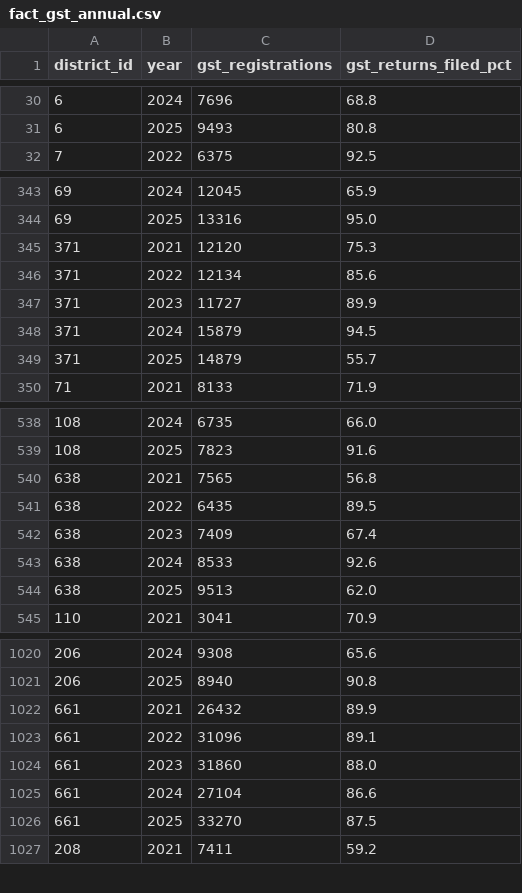
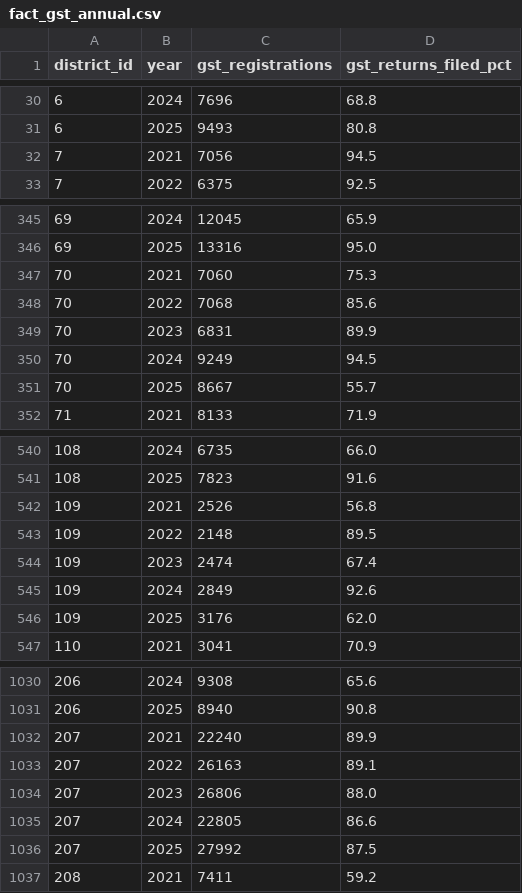
Before and after one commit to DevammPatel/Project-DigiDist, a CSV file: exports/fact_gst_annual.csv, drawn as a sheet; only a part is shown, gaps mark what is left out; the diff covers the shown part only.

```diff
--- a/exports/fact_gst_annual.csv
+++ b/exports/fact_gst_annual.csv
@@ -31,2 +31,3 @@ district_id,year,gst_registrations,gst_returns_filed_pct
 6,2025,9493,80.8
+7,2021,7056,94.5
 7,2022,6375,92.5
@@ -344,7 +346,7 @@ district_id,year,gst_registrations,gst_returns_filed_pct
 69,2025,13316,95.0
-371,2021,12120,75.3
-371,2022,12134,85.6
-371,2023,11727,89.9
-371,2024,15879,94.5
-371,2025,14879,55.7
+70,2021,7060,75.3
+70,2022,7068,85.6
+70,2023,6831,89.9
+70,2024,9249,94.5
+70,2025,8667,55.7
 71,2021,8133,71.9
@@ -539,7 +541,7 @@ district_id,year,gst_registrations,gst_returns_filed_pct
 108,2025,7823,91.6
-638,2021,7565,56.8
-638,2022,6435,89.5
-638,2023,7409,67.4
-638,2024,8533,92.6
-638,2025,9513,62.0
+109,2021,2526,56.8
+109,2022,2148,89.5
+109,2023,2474,67.4
+109,2024,2849,92.6
+109,2025,3176,62.0
 110,2021,3041,70.9
@@ -1021,7 +1031,7 @@ district_id,year,gst_registrations,gst_returns_filed_pct
 206,2025,8940,90.8
-661,2021,26432,89.9
-661,2022,31096,89.1
-661,2023,31860,88.0
-661,2024,27104,86.6
-661,2025,33270,87.5
+207,2021,22240,89.9
+207,2022,26163,89.1
+207,2023,26806,88.0
+207,2024,22805,86.6
+207,2025,27992,87.5
 208,2021,7411,59.2
```
Also changed, not shown: 35 added rows and 20 edited cells elsewhere in this file, exports/dim_district.csv, exports/dpi_latest_rankings.csv, 28 other files.
